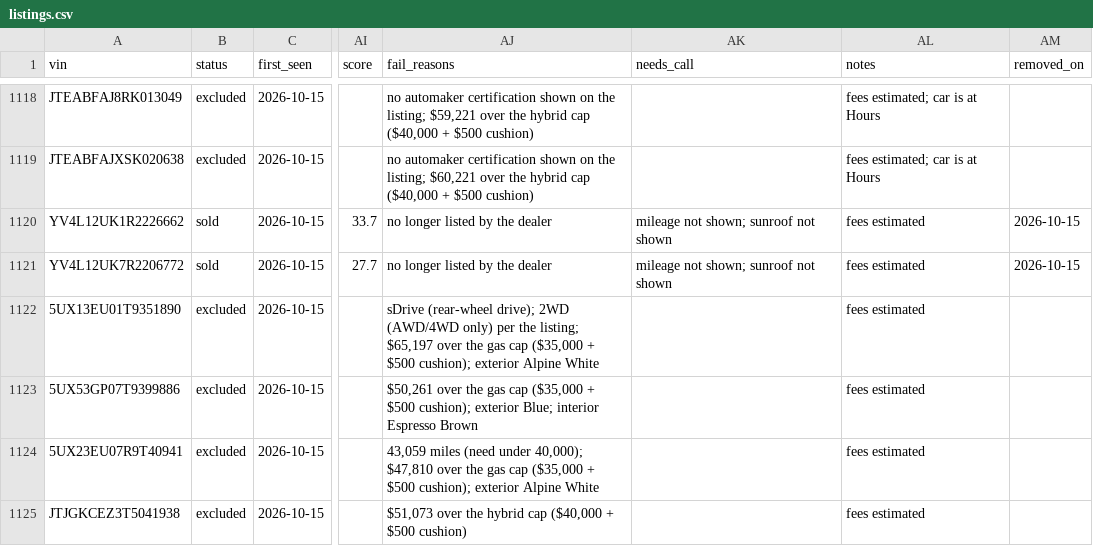
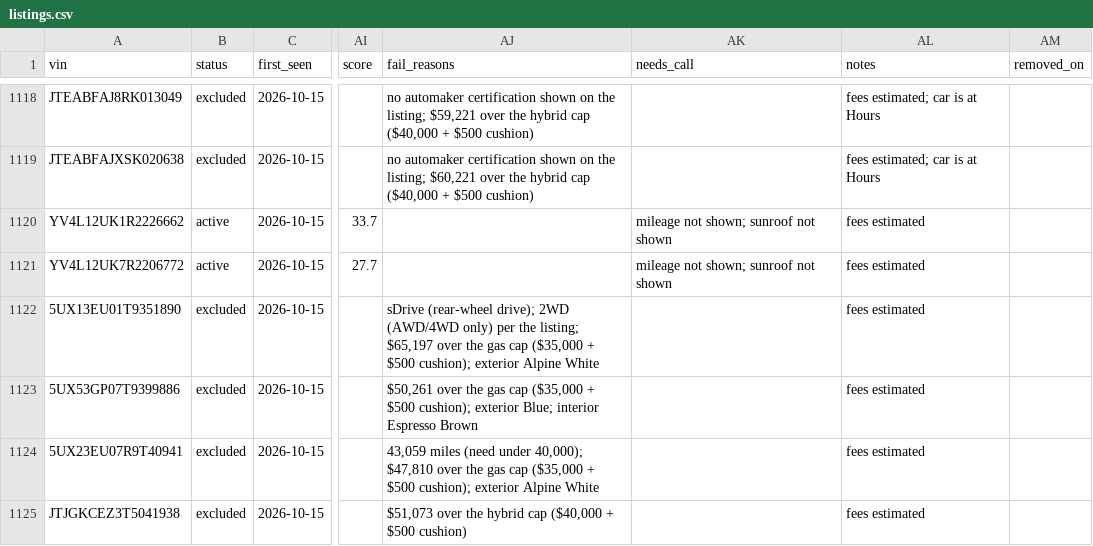
Before and after one commit to jhpdrbl/Car-finder-Ross, a CSV file: data/listings.csv, drawn as a sheet; only a part is shown, gaps mark what is left out; the diff names each change by its address in the sheet, - before the commit and + after, or states it on an @@ line.

```diff
--- a/data/listings.csv
+++ b/data/listings.csv
-B1120:B1121 (status): sold
+B1120:B1121 (status): active
-AJ1120:AJ1121 (fail_reasons): no longer listed by the dealer
+AJ1120:AJ1121 (fail_reasons): (empty)
-AM1120:AM1121 (removed_on): 2026-10-15
+AM1120:AM1121 (removed_on): (empty)
```
Also changed, not shown: 3 other files.
